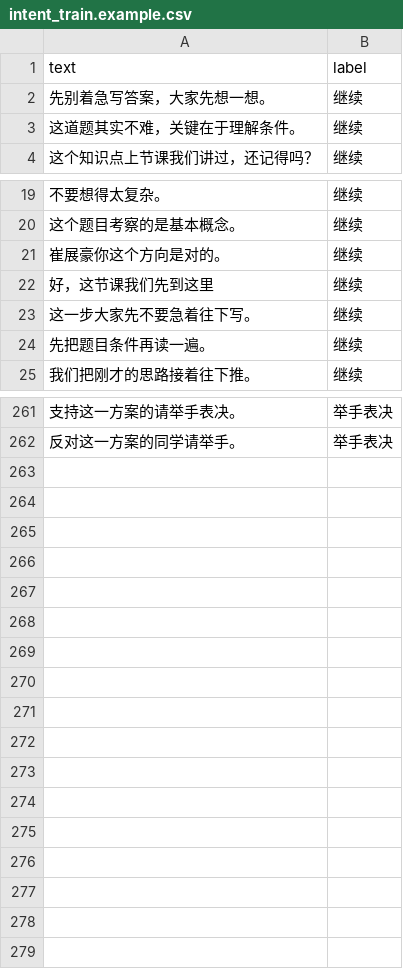
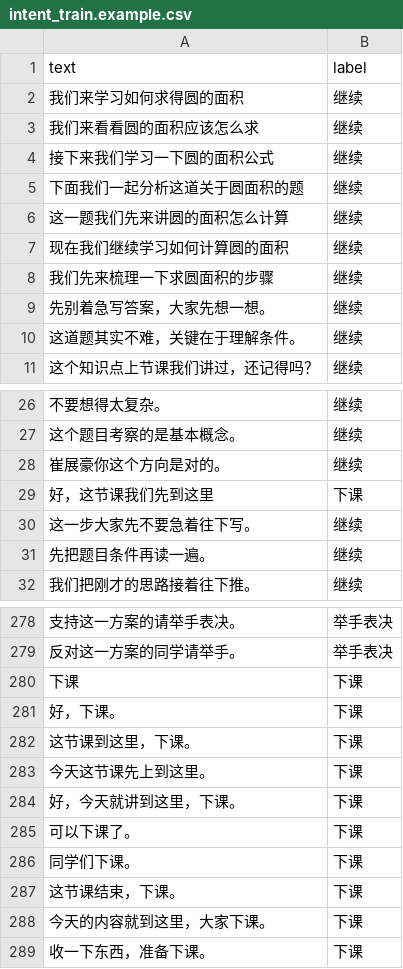
Before and after one commit to RSociopath/intentionRecognition, a CSV file: data/intent_train.example.csv, drawn as a sheet; only a part is shown, gaps mark what is left out; the diff covers the shown part only.

```diff
--- a/data/intent_train.example.csv
+++ b/data/intent_train.example.csv
@@ -1,2 +1,9 @@
 text,label
+我们来学习如何求得圆的面积,继续
+我们来看看圆的面积应该怎么求,继续
+接下来我们学习一下圆的面积公式,继续
+下面我们一起分析这道关于圆面积的题,继续
+这一题我们先来讲圆的面积怎么计算,继续
+现在我们继续学习如何计算圆的面积,继续
+我们先来梳理一下求圆面积的步骤,继续
 先别着急写答案，大家先想一想。,继续
@@ -21,3 +28,3 @@ text,label
 崔展豪你这个方向是对的。,继续
-好，这节课我们先到这里,继续
+好，这节课我们先到这里,下课
 这一步大家先不要急着往下写。,继续
@@ -262 +279,11 @@ text,label
 反对这一方案的同学请举手。,举手表决
+下课,下课
+好，下课。,下课
+这节课到这里，下课。,下课
+今天这节课先上到这里。,下课
+好，今天就讲到这里，下课。,下课
+可以下课了。,下课
+同学们下课。,下课
+这节课结束，下课。,下课
+今天的内容就到这里，大家下课。,下课
+收一下东西，准备下课。,下课
```
Also changed, not shown: 10 added rows elsewhere in this file, 5 other files.
